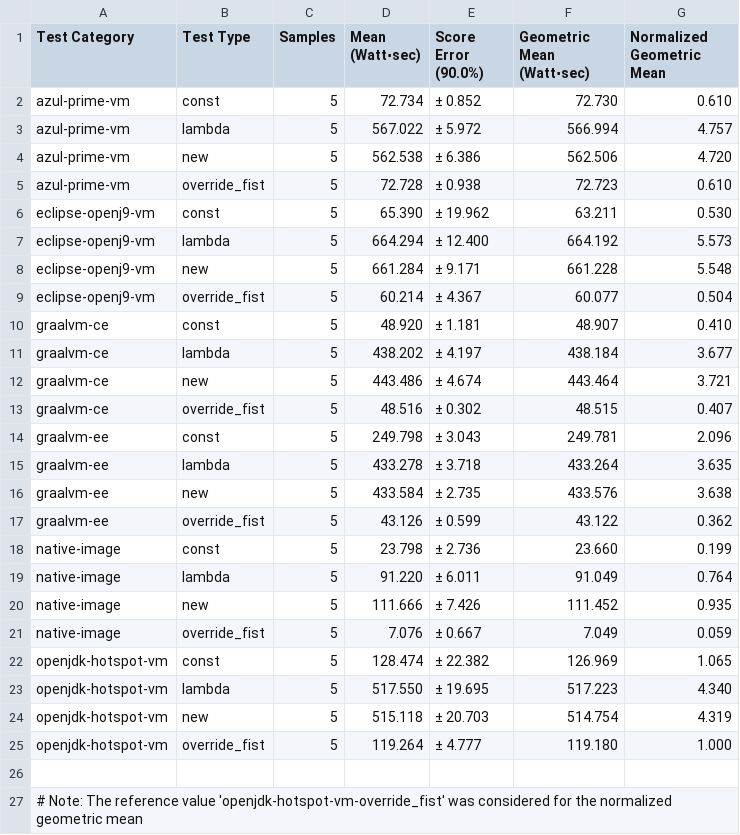
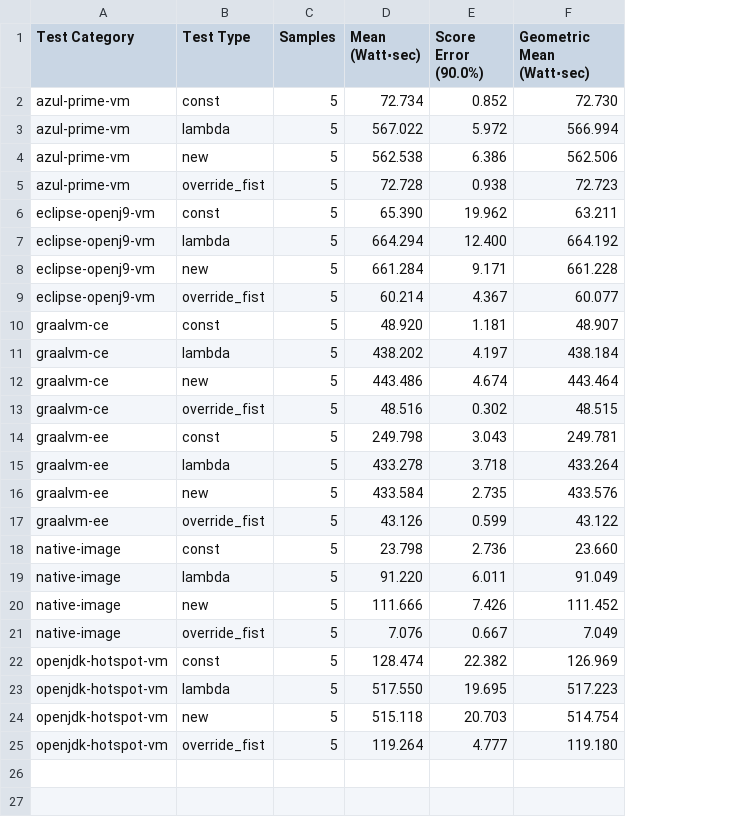
Before and after one commit to ionutbalosin/jvm-energy-consumption, a CSV file: java-samples/results/linux/x86_64/jdk-17/ThrowExceptionPatterns/power-consumption/power-reports.csv, drawn as a sheet; the diff names each change by its address in the sheet, - before the commit and + after, or states it on an @@ line.

```diff
--- a/java-samples/results/linux/x86_64/jdk-17/ThrowExceptionPatterns/power-consumption/power-reports.csv
+++ b/java-samples/results/linux/x86_64/jdk-17/ThrowExceptionPatterns/power-consumption/power-reports.csv
-column G (Normalized Geometric Mean), rows 2-25: 0.610 | 4.757 | 4.720 | 0.610 | 0.530 | 5.573 | 5.548 | 0.504 | 0.410 | 3.677 | 3.721 | 0.407 | 2.096 | 3.635 | 3.638 | 0.362 | 0.199 | 0.764 | 0.935 | 0.059 | 1.065 | 4.340 | 4.319 | 1.000
-E2 (Score Error (90.0%)): ± 0.852
+E2 (Score Error (90.0%)): 0.852
-E3 (Score Error (90.0%)): ± 5.972
+E3 (Score Error (90.0%)): 5.972
-E4 (Score Error (90.0%)): ± 6.386
+E4 (Score Error (90.0%)): 6.386
-E5 (Score Error (90.0%)): ± 0.938
+E5 (Score Error (90.0%)): 0.938
-E6 (Score Error (90.0%)): ± 19.962
+E6 (Score Error (90.0%)): 19.962
-E7 (Score Error (90.0%)): ± 12.400
+E7 (Score Error (90.0%)): 12.400
-E8 (Score Error (90.0%)): ± 9.171
+E8 (Score Error (90.0%)): 9.171
-E9 (Score Error (90.0%)): ± 4.367
+E9 (Score Error (90.0%)): 4.367
-E10 (Score Error (90.0%)): ± 1.181
+E10 (Score Error (90.0%)): 1.181
-E11 (Score Error (90.0%)): ± 4.197
+E11 (Score Error (90.0%)): 4.197
-E12 (Score Error (90.0%)): ± 4.674
+E12 (Score Error (90.0%)): 4.674
-E13 (Score Error (90.0%)): ± 0.302
+E13 (Score Error (90.0%)): 0.302
-E14 (Score Error (90.0%)): ± 3.043
+E14 (Score Error (90.0%)): 3.043
-E15 (Score Error (90.0%)): ± 3.718
+E15 (Score Error (90.0%)): 3.718
-E16 (Score Error (90.0%)): ± 2.735
+E16 (Score Error (90.0%)): 2.735
-E17 (Score Error (90.0%)): ± 0.599
+E17 (Score Error (90.0%)): 0.599
-E18 (Score Error (90.0%)): ± 2.736
+E18 (Score Error (90.0%)): 2.736
-E19 (Score Error (90.0%)): ± 6.011
+E19 (Score Error (90.0%)): 6.011
-E20 (Score Error (90.0%)): ± 7.426
+E20 (Score Error (90.0%)): 7.426
-E21 (Score Error (90.0%)): ± 0.667
+E21 (Score Error (90.0%)): 0.667
-E22 (Score Error (90.0%)): ± 22.382
+E22 (Score Error (90.0%)): 22.382
-E23 (Score Error (90.0%)): ± 19.695
+E23 (Score Error (90.0%)): 19.695
-E24 (Score Error (90.0%)): ± 20.703
+E24 (Score Error (90.0%)): 20.703
-E25 (Score Error (90.0%)): ± 4.777
+E25 (Score Error (90.0%)): 4.777
-row 26: (empty)
-row 27: # Note: The reference value 'openjdk-hotspot-vm-override_fist' was considered for the normalized geometric mean
```
Also changed, not shown: java-samples/results/linux/x86_64/jdk-17/LoggingPatterns/power-consumption/power-reports.csv, java-samples/results/linux/x86_64/jdk-17/MemoryAccessPatterns/power-consumption/power-reports.csv, 8 other files.
